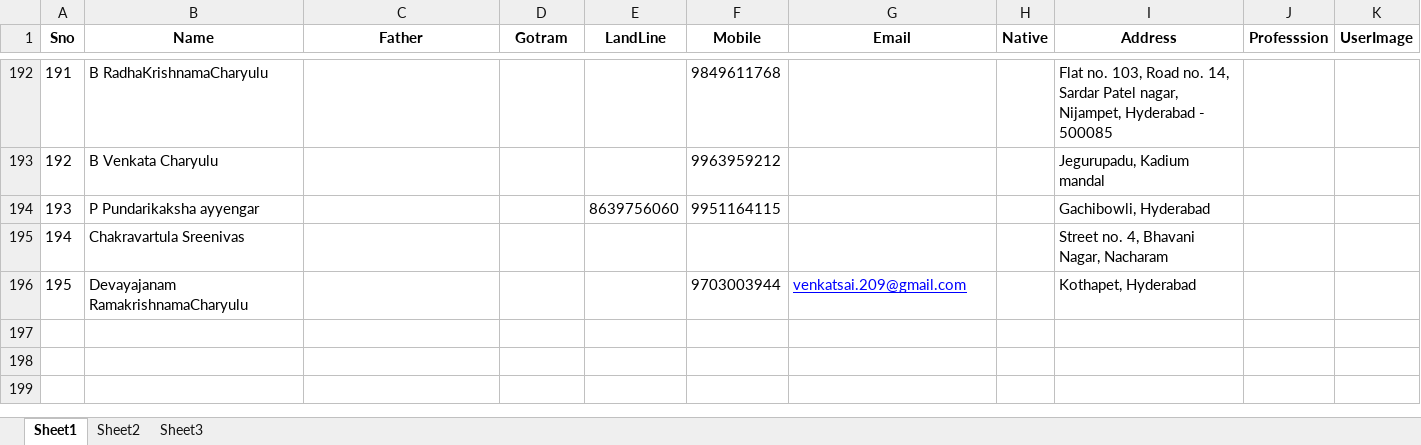
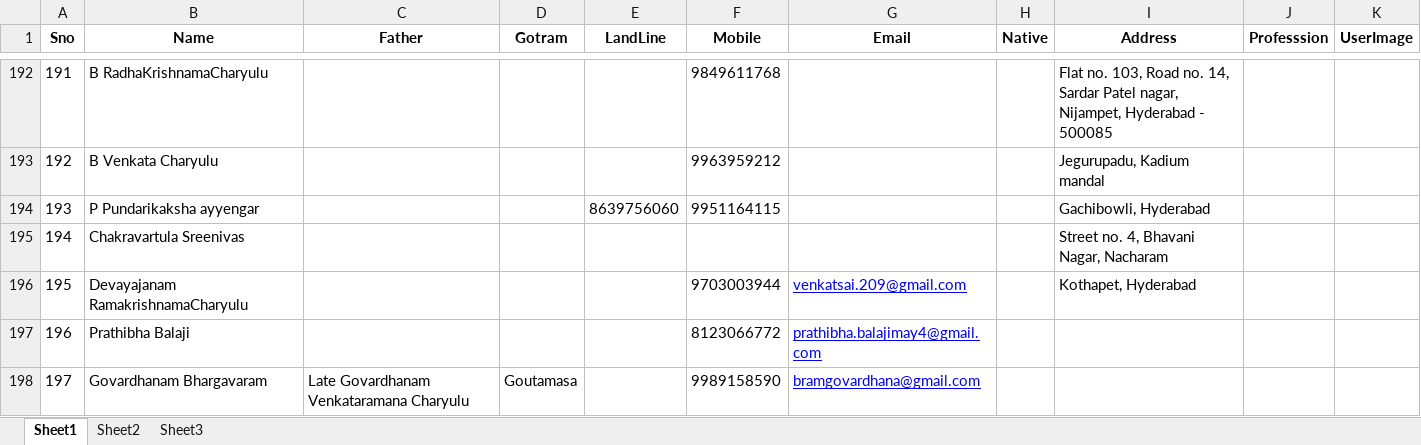
Before and after one commit to seshurlv/ManaVaikhanasam, an Excel workbook: SourceFiles/Vikhanasa_Directory.xlsx, sheet Sheet1, drawn as a sheet; only a part is shown, gaps mark what is left out; values as stored, in another font and other column widths than the file's, no borders; table styles not drawn; the diff names each change by its address in the sheet, - before the commit and + after, or states it on an @@ line.

Commit message:
Sravana poornima 2019 news updated donors list updated directory list

```diff
--- a/SourceFiles/Vikhanasa_Directory.xlsx (sheet Sheet1)
+++ b/SourceFiles/Vikhanasa_Directory.xlsx (sheet Sheet1)
+row 197: 196 | Prathibha Balaji |  |  |  | 8123066772 | prathibha.balajimay4@gmail.com
+row 198: 197 | Govardhanam Bhargavaram | Late Govardhanam Venkataramana Charyulu | Goutamasa |  | 9989158590 | bramgovardhana@gmail.com
```
Also changed, not shown: SourceFiles/Ashram-Donors.xlsx, 5 other files.
